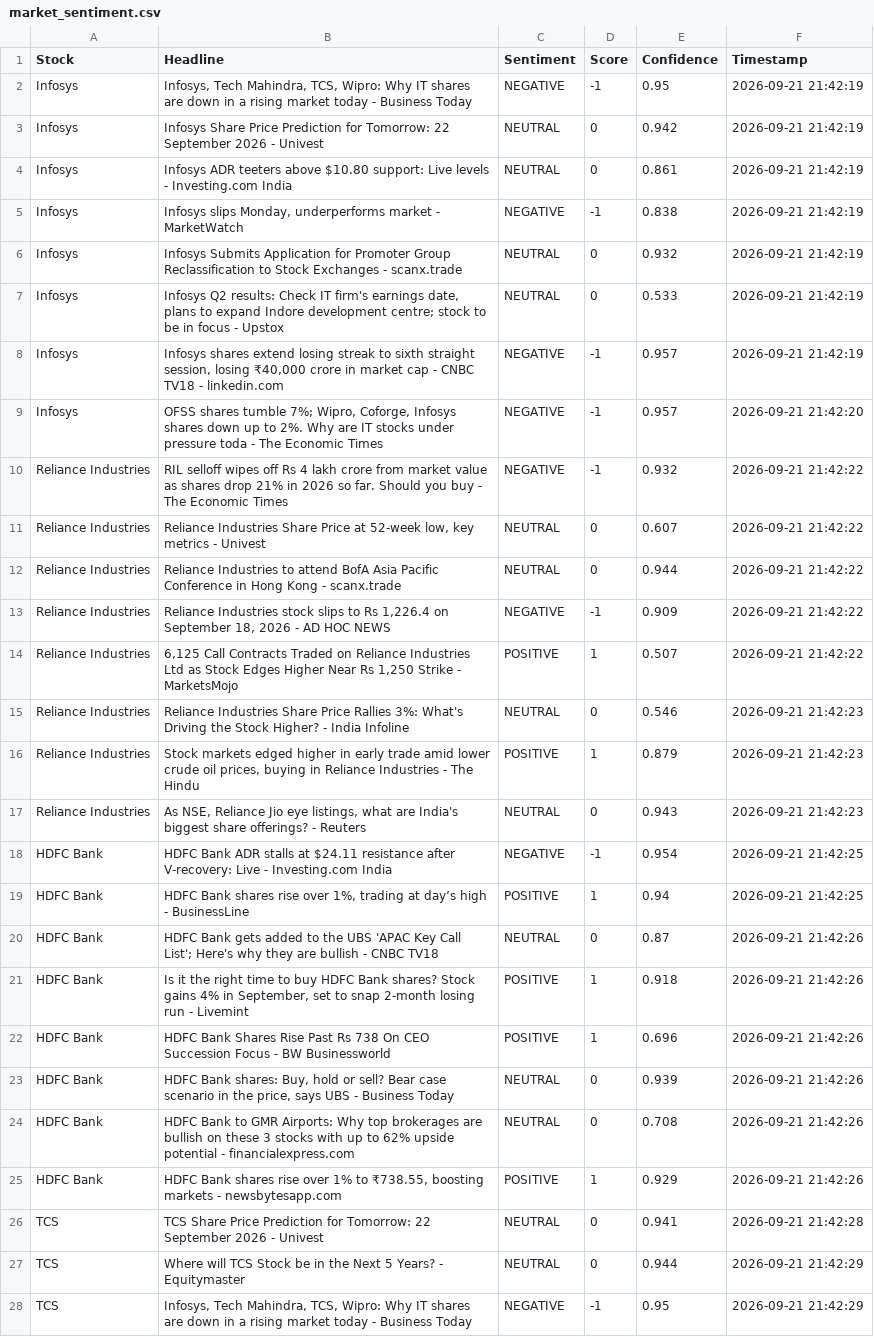
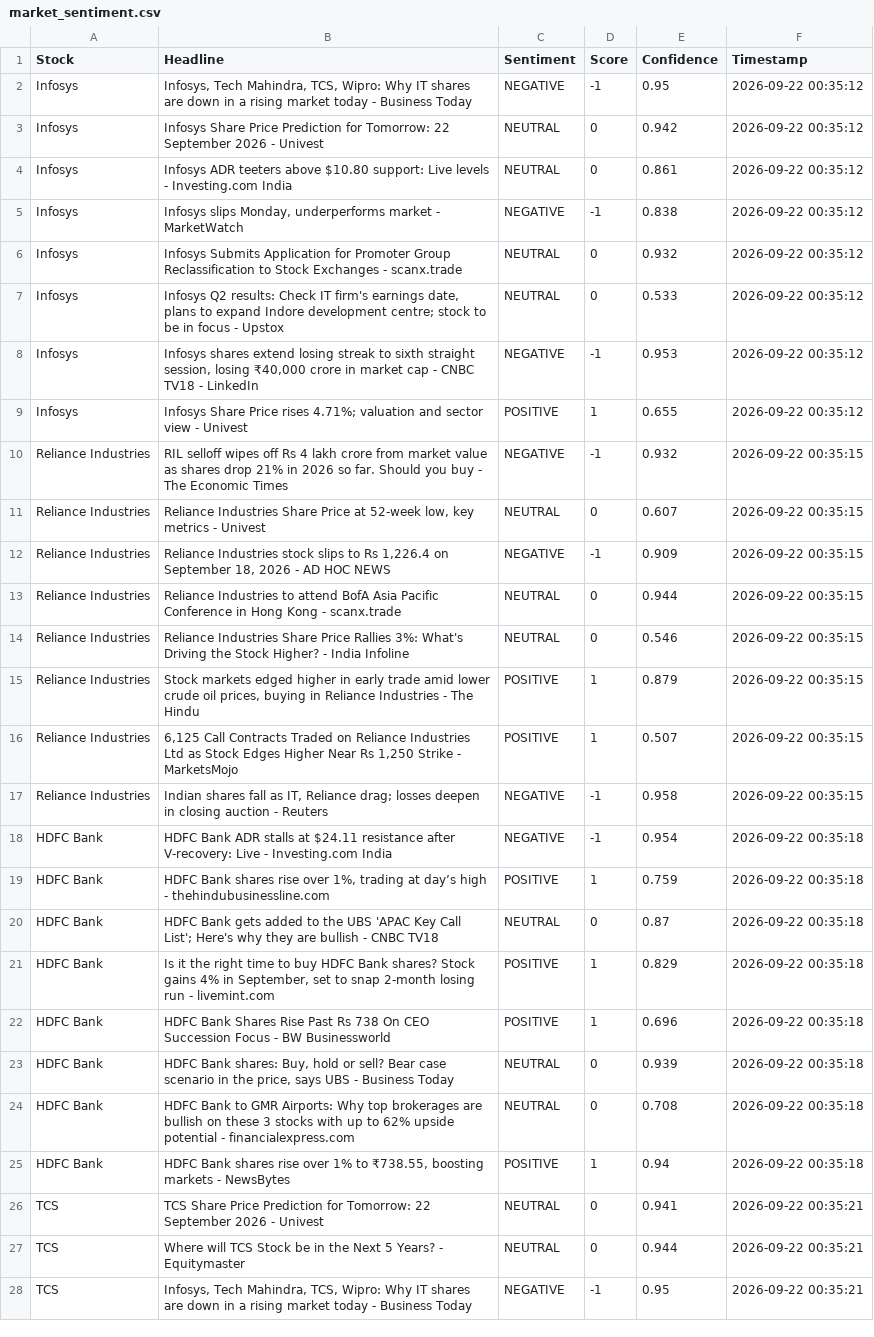
Before and after one commit to mister-raj/market-sentiment-terminal, a CSV file: market_sentiment.csv, drawn as a sheet; only a part is shown; removed rows and columns are numbered as before the commit, all else as after; the diff covers the shown part only; the diff names each change by its address in the sheet, - before the commit and + after, or states it on an @@ line.

```diff
--- a/market_sentiment.csv
+++ b/market_sentiment.csv
-F2:F8 (Timestamp): 2026-09-21 21:42:19
+F2:F8 (Timestamp): 2026-09-22 00:35:12
-B8 (Headline): …TV18 - linkedin.com
+B8 (Headline): …TV18 - LinkedIn
-E8 (Confidence): 0.957
+E8 (Confidence): 0.953
-B9 (Headline): OFSS shares tumble 7%; Wipro, Coforge, Infosys shares down up to 2%. Why are IT stocks under pressure toda - The Economic Times
+B9 (Headline): Infosys Share Price rises 4.71%; valuation and sector view - Univest
-C9 (Sentiment): NEGATIVE
+C9 (Sentiment): POSITIVE
-D9 (Score): -1
+D9 (Score): 1
-E9 (Confidence): 0.957
+E9 (Confidence): 0.655
-F9 (Timestamp): 2026-09-21 21:42:20
+F9 (Timestamp): 2026-09-22 00:35:12
-F10:F11 (Timestamp): 2026-09-21 21:42:22
+F10:F11 (Timestamp): 2026-09-22 00:35:15
-row 12: Reliance Industries | Reliance Industries to attend BofA Asia Pacific Conference in Hong Kong - scanx.trade | NEUTRAL | 0 | 0.944 | 2026-09-21 21:42:22
-F12 (Timestamp): 2026-09-21 21:42:22
+F12 (Timestamp): 2026-09-22 00:35:15
-row 14: Reliance Industries | 6,125 Call Contracts Traded on Reliance Industries Ltd as Stock Edges Higher Near Rs 1,250 Strike - MarketsMojo | POSITIVE | 1 | 0.507 | 2026-09-21 21:42:22
+row 13: Reliance Industries | Reliance Industries to attend BofA Asia Pacific Conference in Hong Kong - scanx.trade | NEUTRAL | 0 | 0.944 | 2026-09-22 00:35:15
-F14:F15 (Timestamp): 2026-09-21 21:42:23
+F14:F15 (Timestamp): 2026-09-22 00:35:15
+row 16: Reliance Industries | 6,125 Call Contracts Traded on Reliance Industries Ltd as Stock Edges Higher Near Rs 1,250 Strike - MarketsMojo | POSITIVE | 1 | 0.507 | 2026-09-22 00:35:15
-B17 (Headline): As NSE, Reliance Jio eye listings, what are India's biggest share offerings? - Reuters
+B17 (Headline): Indian shares fall as IT, Reliance drag; losses deepen in closing auction - Reuters
-C17 (Sentiment): NEUTRAL
+C17 (Sentiment): NEGATIVE
-D17 (Score): 0
+D17 (Score): -1
-E17 (Confidence): 0.943
+E17 (Confidence): 0.958
-F17 (Timestamp): 2026-09-21 21:42:23
+F17 (Timestamp): 2026-09-22 00:35:15
-F18:F19 (Timestamp): 2026-09-21 21:42:25
+F18:F19 (Timestamp): 2026-09-22 00:35:18
-B19 (Headline): …high - BusinessLine
+B19 (Headline): …high - thehindubusinessline.com
-E19 (Confidence): 0.94
+E19 (Confidence): 0.759
-F20:F25 (Timestamp): 2026-09-21 21:42:26
+F20:F25 (Timestamp): 2026-09-22 00:35:18
-B21 (Headline): …run - Livemint
+B21 (Headline): …run - livemint.com
-E21 (Confidence): 0.918
+E21 (Confidence): 0.829
-B25 (Headline): …markets - newsbytesapp.com
+B25 (Headline): …markets - NewsBytes
-E25 (Confidence): 0.929
+E25 (Confidence): 0.94
-F26 (Timestamp): 2026-09-21 21:42:28
+F26 (Timestamp): 2026-09-22 00:35:21
-F27:F28 (Timestamp): 2026-09-21 21:42:29
+F27:F28 (Timestamp): 2026-09-22 00:35:21
```
Also changed, not shown: 1 added row, 1 removed row and 34 edited cells elsewhere in this file.
